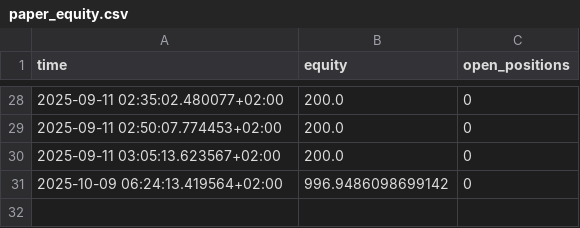
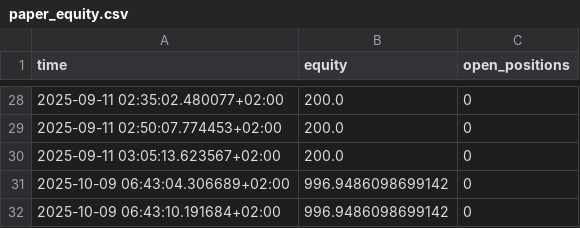
Before and after one commit to BriekWebJanssens/briek-paper-bot, a CSV file: logs/paper_equity.csv, drawn as a sheet; only a part is shown, gaps mark what is left out.

```diff
--- a/logs/paper_equity.csv
+++ b/logs/paper_equity.csv
@@ -30,2 +30,3 @@ time,equity,open_positions
 2025-09-11 03:05:13.623567+02:00,200.0,0
-2025-10-09 06:24:13.419564+02:00,996.9486098699142,0
+2025-10-09 06:43:04.306689+02:00,996.9486098699142,0
+2025-10-09 06:43:10.191684+02:00,996.9486098699142,0
```
Also changed, not shown: 1 other file.
